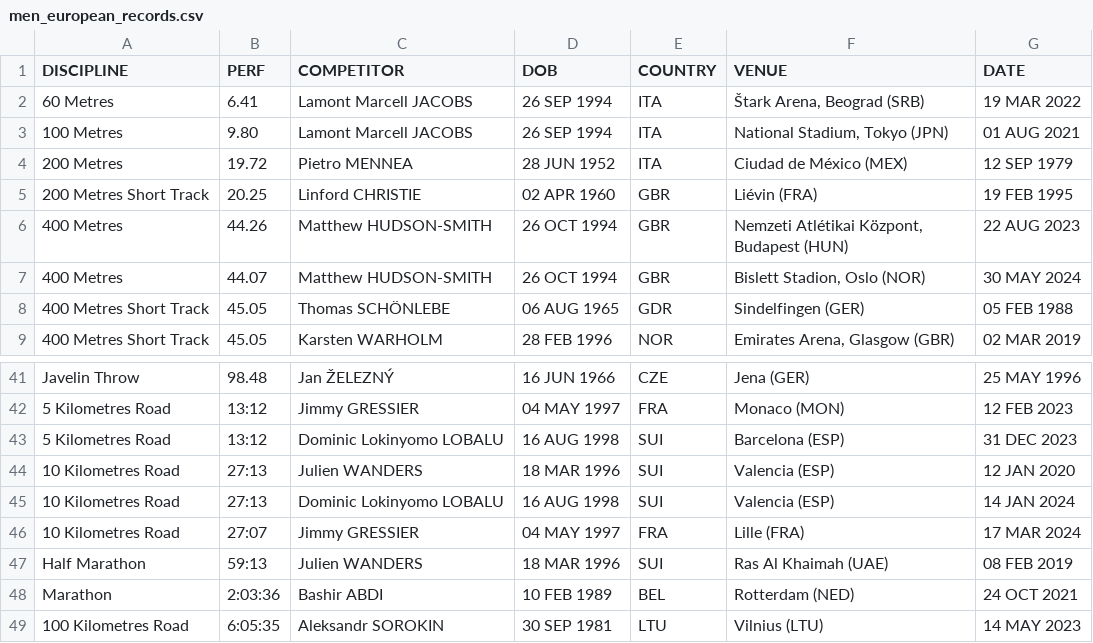
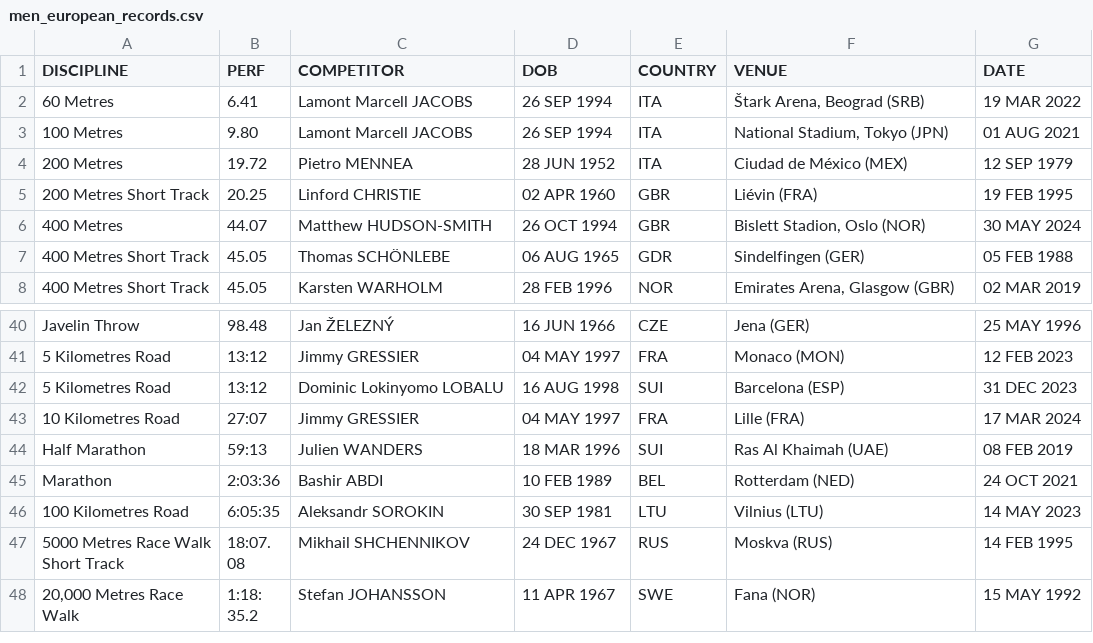
Before and after one commit to titouanlegourrierec/World-Athletics-Records, a CSV file: data/data_after/men_european_records.csv, drawn as a sheet; only a part is shown, gaps mark what is left out; the shorter side is filled out with more unchanged rows; the diff names each change by its address in the sheet, - before the commit and + after, or states it on an @@ line.

```diff
--- a/data/data_after/men_european_records.csv
+++ b/data/data_after/men_european_records.csv
-row 6: 400 Metres | 44.26 | Matthew HUDSON-SMITH | 26 OCT 1994 | GBR | Nemzeti Atlétikai Központ, Budapest (HUN) | 22 AUG 2023
-row 44: 10 Kilometres Road | 27:13 | Julien WANDERS | 18 MAR 1996 | SUI | Valencia (ESP) | 12 JAN 2020
-row 45: 10 Kilometres Road | 27:13 | Dominic Lokinyomo LOBALU | 16 AUG 1998 | SUI | Valencia (ESP) | 14 JAN 2024
```
Also changed, not shown: 1 other file.
